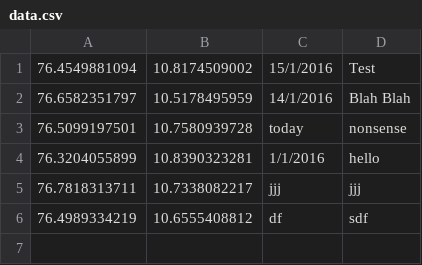
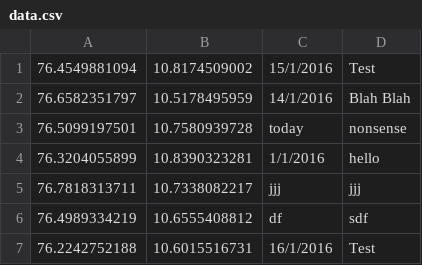
Before and after one commit to athkishore/newsgis, a CSV file: data.csv, drawn as a sheet; the diff names each change by its address in the sheet, - before the commit and + after, or states it on an @@ line.

```diff
--- a/data.csv
+++ b/data.csv
+row 7: 76.2242752188 | 10.6015516731 | 16/1/2016 | Test
```
Also changed, not shown: 4 other files.
